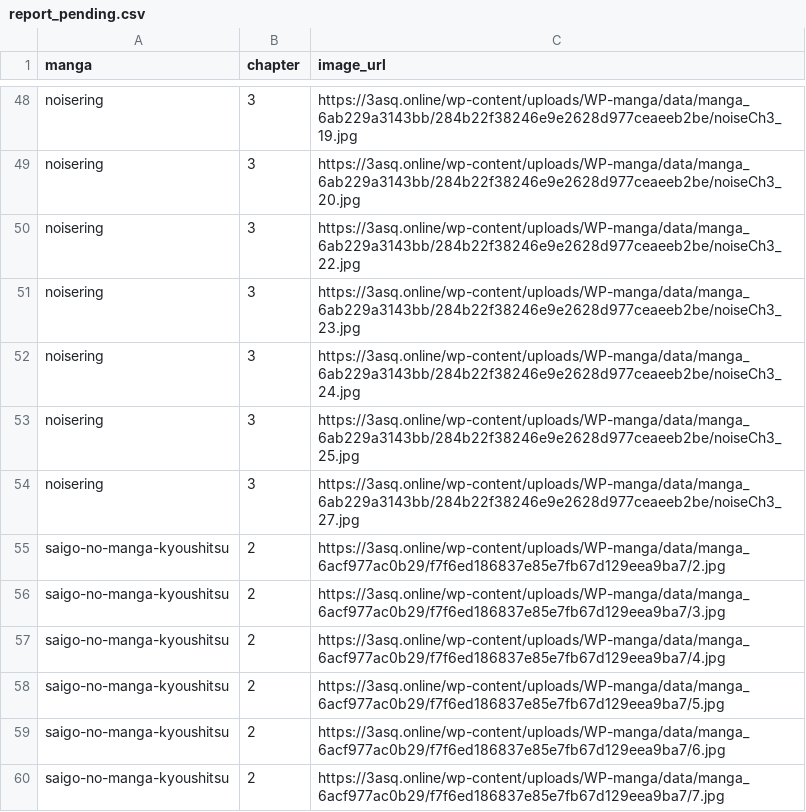
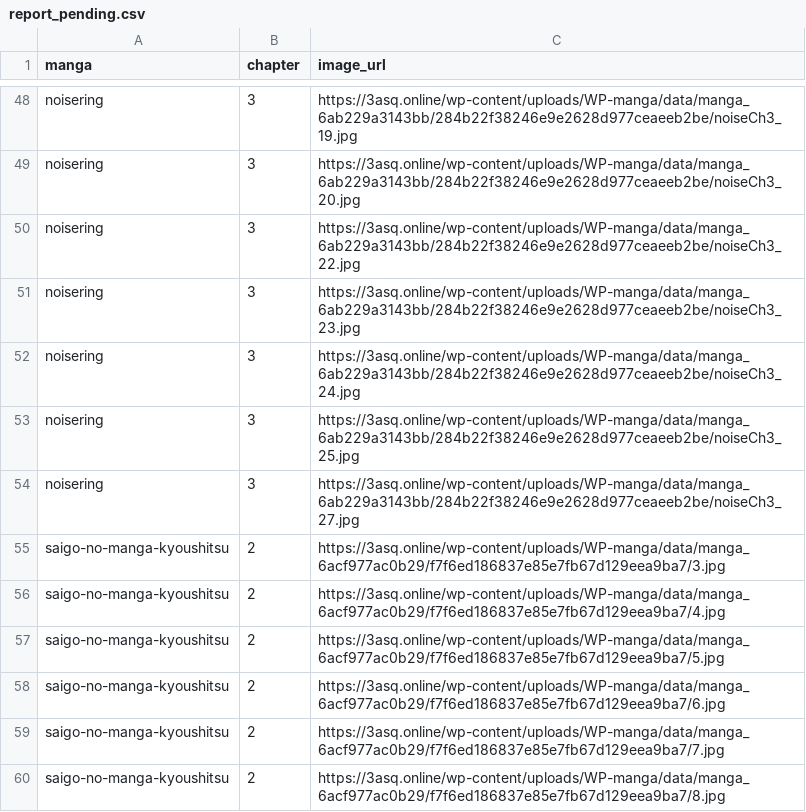
Before and after one commit to 24bit192kHz/3asq-image-recovery-site, a CSV file: report_pending.csv, drawn as a sheet; only a part is shown, gaps mark what is left out; the shorter side is filled out with more unchanged rows; the diff names each change by its address in the sheet, - before the commit and + after, or states it on an @@ line.

```diff
--- a/report_pending.csv
+++ b/report_pending.csv
-row 55: saigo-no-manga-kyoushitsu | 2 | https://3asq.online/wp-content/uploads/WP-manga/data/manga_6acf977ac0b29/f7f6ed186837e85e7fb67d129eea9ba7/2.jpg
```
Also changed, not shown: report_by_manga.csv, report_summary.csv, 3 other files.
